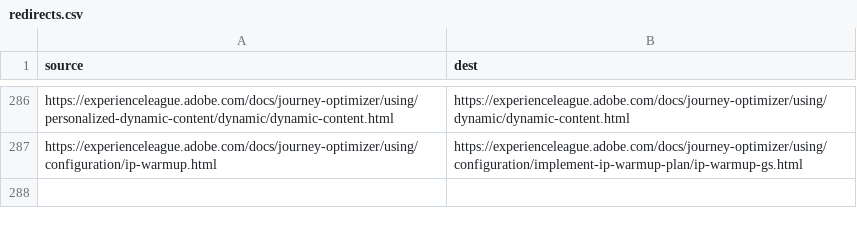
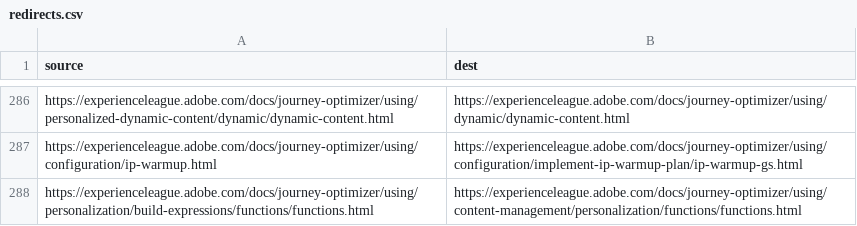
Before and after one commit to mohitpai/journey-optimizer.en, a CSV file: redirects.csv, drawn as a sheet; only a part is shown, gaps mark what is left out.

Commit message:
Update redirects.csv

```diff
--- a/redirects.csv
+++ b/redirects.csv
@@ -287 +287,2 @@ https://experienceleague.adobe.com/docs/journey-optimizer/using/personalized-dyn
 https://experienceleague.adobe.com/docs/journey-optimizer/using/configuration/ip-warmup.html,https://experienceleague.adobe.com/docs/journey-optimizer/using/configuration/implement-ip-warmup-plan/ip-warmup-gs.html
+https://experienceleague.adobe.com/docs/journey-optimizer/using/personalization/build-expressions/functions/functions.html,https://experienceleague.adobe.com/docs/journey-optimizer/using/content-management/personalization/functions/functions.html
```
